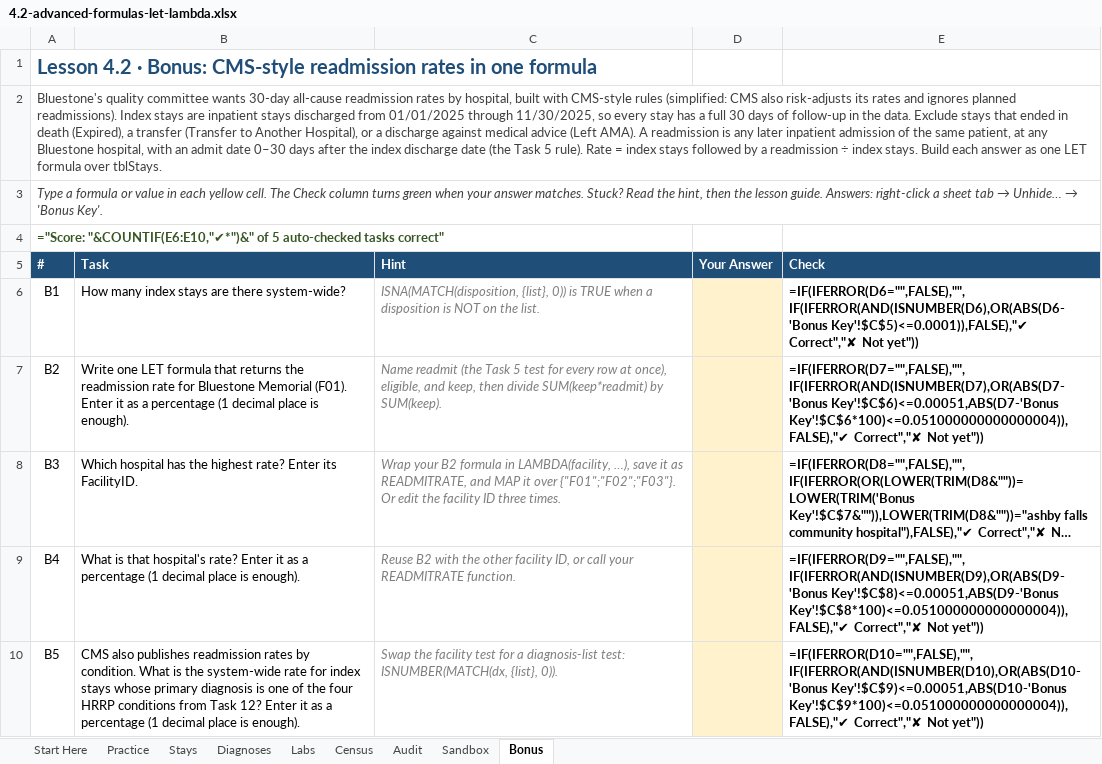
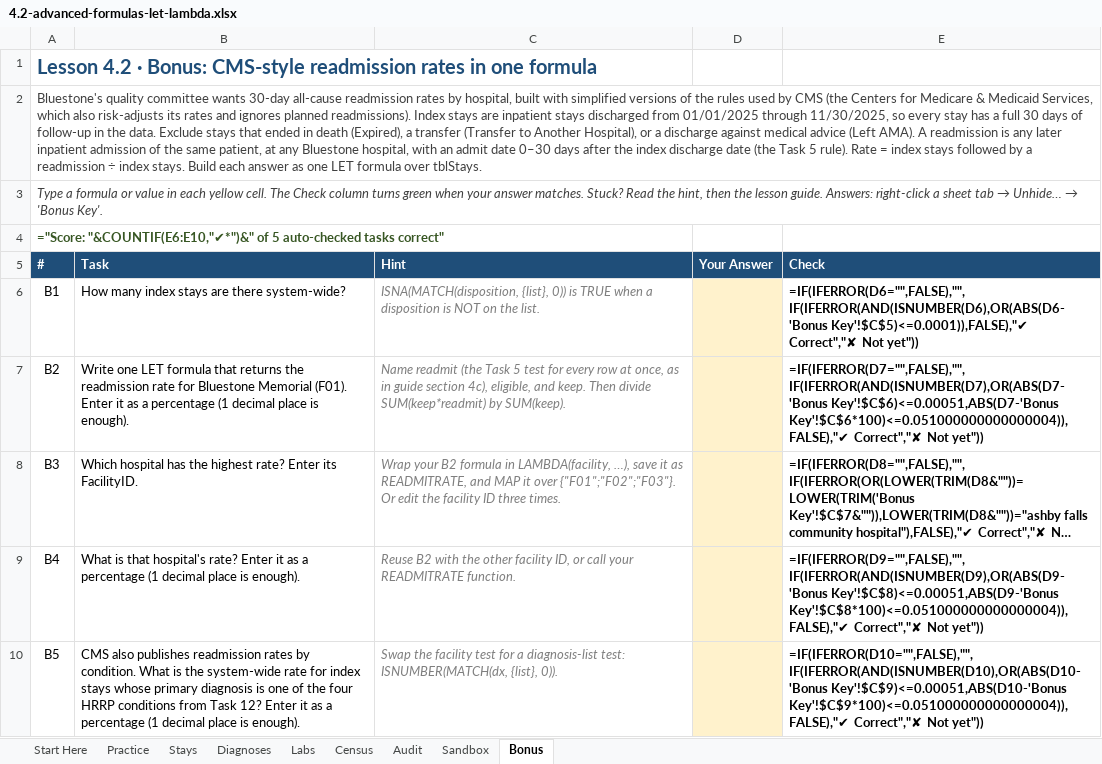
Before and after one commit to lmansf/Learn-Excel, an Excel workbook: 04-advanced-analysis/02-advanced-formulas-let-lambda/4.2-advanced-formulas-let-lambda.xlsx, sheet Bonus, drawn as a sheet; long unchanged cells end in …; values as stored, in another font and other column widths than the file's, no borders; formulas without a stored value are shown as written; conditional formats not drawn; the diff names each change by its address in the sheet, - before the commit and + after, or states it on an @@ line.

```diff
--- a/04-advanced-analysis/02-advanced-formulas-let-lambda/4.2-advanced-formulas-let-lambda.xlsx (sheet Bonus)
+++ b/04-advanced-analysis/02-advanced-formulas-let-lambda/4.2-advanced-formulas-let-lambda.xlsx (sheet Bonus)
-A2 (#): …built with CMS-style rules (simplified: CMS also risk-adjusts…
+A2 (#): …built with simplified versions of the rules used by CMS (the Centers for Medicare & Medicaid Services, which also risk-adjusts…
-C7 (Hint): …row at once), eligible, and keep, then divide SUM(keep*readmit)…
+C7 (Hint): …row at once, as in guide section 4c), eligible, and keep. Then divide SUM(keep*readmit)…
```
Also changed, not shown: sheet Audit, sheet Practice, sheet Sandbox, 1 other file.
